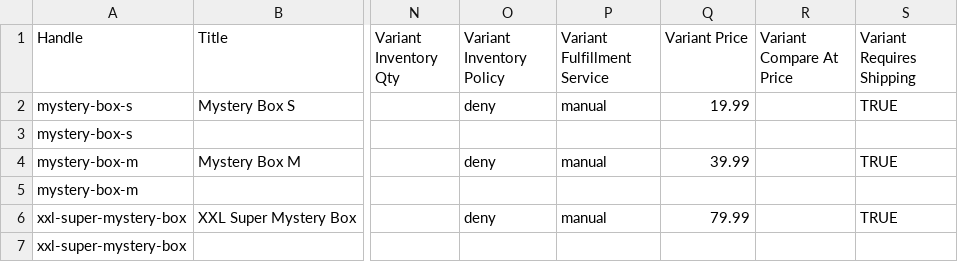
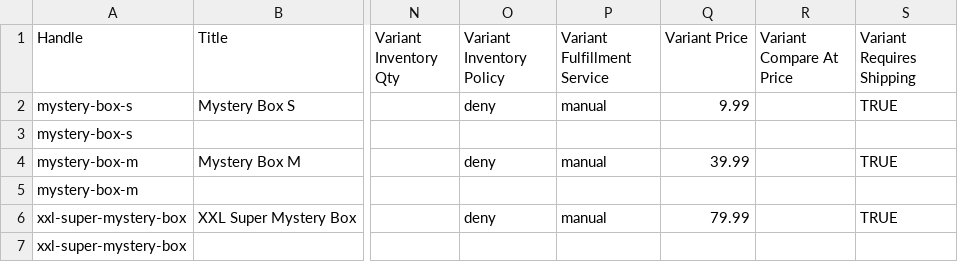
Before and after one commit to blackstone-agency/blackstone-agency, a CSV file: kunden/schnappy-produkte-import.csv, drawn as a sheet; only a part is shown, gaps mark what is left out; the diff names each change by its address in the sheet, - before the commit and + after, or states it on an @@ line.

```diff
--- a/kunden/schnappy-produkte-import.csv
+++ b/kunden/schnappy-produkte-import.csv
-Q2 (Variant Price): 19.99
+Q2 (Variant Price): 9.99
```
Also changed, not shown: 14 other files.
